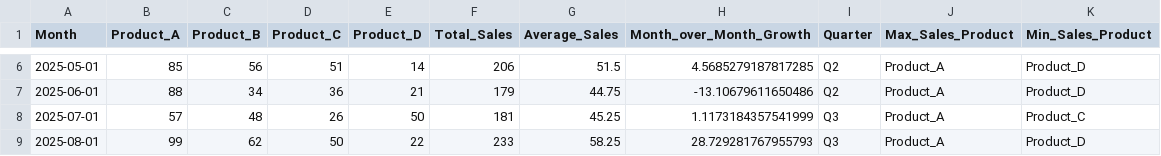
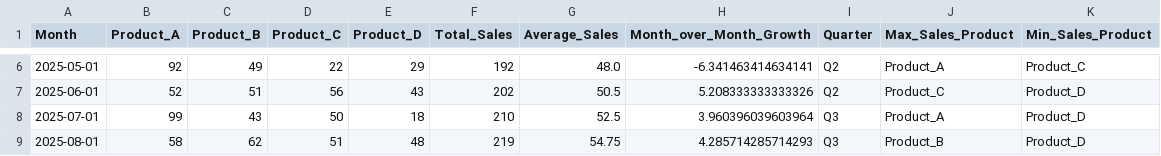
Before and after one commit to hich-m/Project_sales, a CSV file: data/final.csv, drawn as a sheet; only a part is shown, gaps mark what is left out; the diff covers the shown part only.

```diff
--- a/data/final.csv
+++ b/data/final.csv
@@ -6,4 +6,4 @@ Month,Product_A,Product_B,Product_C,Product_D,Total_Sales,Average_Sales,Month_ov
-2025-05-01,85,56,51,14,206,51.5,4.5685279187817285,Q2,Product_A,Product_D
-2025-06-01,88,34,36,21,179,44.75,-13.10679611650486,Q2,Product_A,Product_D
-2025-07-01,57,48,26,50,181,45.25,1.1173184357541999,Q3,Product_A,Product_C
-2025-08-01,99,62,50,22,233,58.25,28.729281767955793,Q3,Product_A,Product_D
+2025-05-01,92,49,22,29,192,48.0,-6.341463414634141,Q2,Product_A,Product_C
+2025-06-01,52,51,56,43,202,50.5,5.208333333333326,Q2,Product_C,Product_D
+2025-07-01,99,43,50,18,210,52.5,3.960396039603964,Q3,Product_A,Product_D
+2025-08-01,58,62,51,48,219,54.75,4.285714285714293,Q3,Product_B,Product_D
```
Also changed, not shown: 60 edited cells elsewhere in this file, data/initial.csv, data/output.csv, 1 other file.
